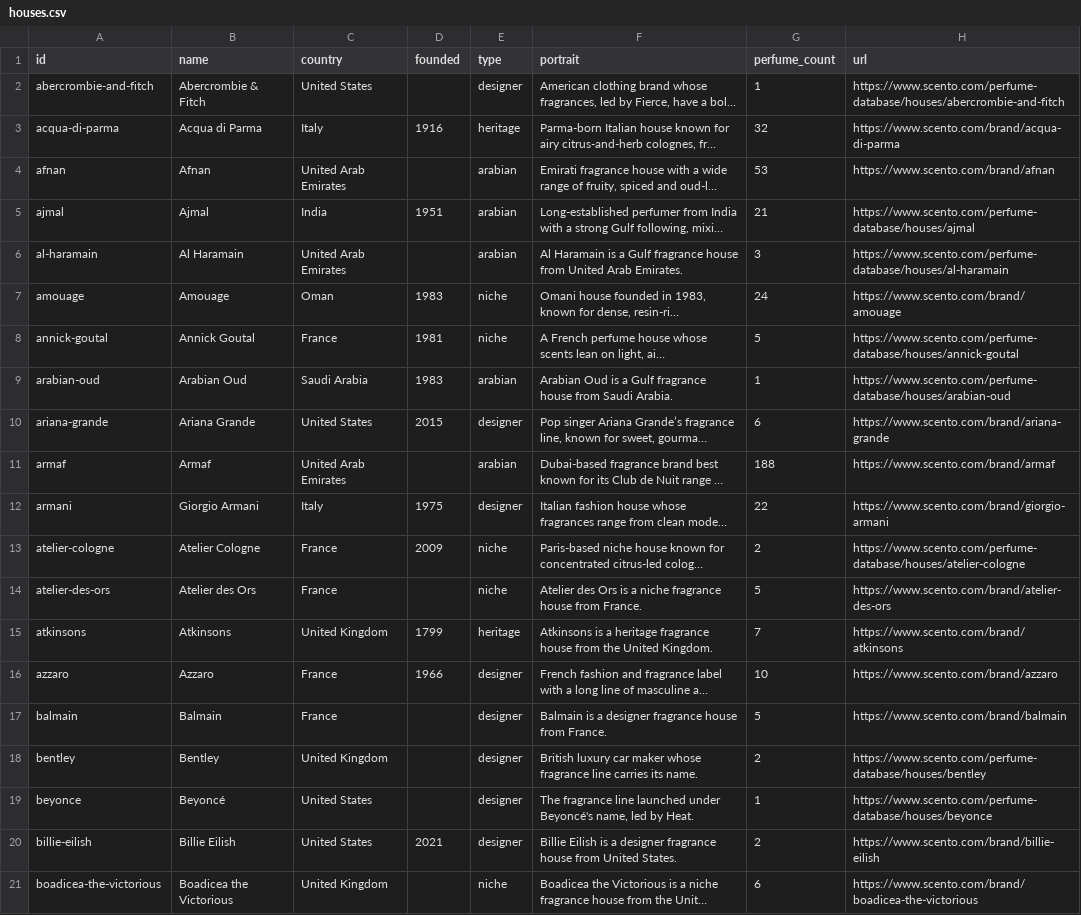
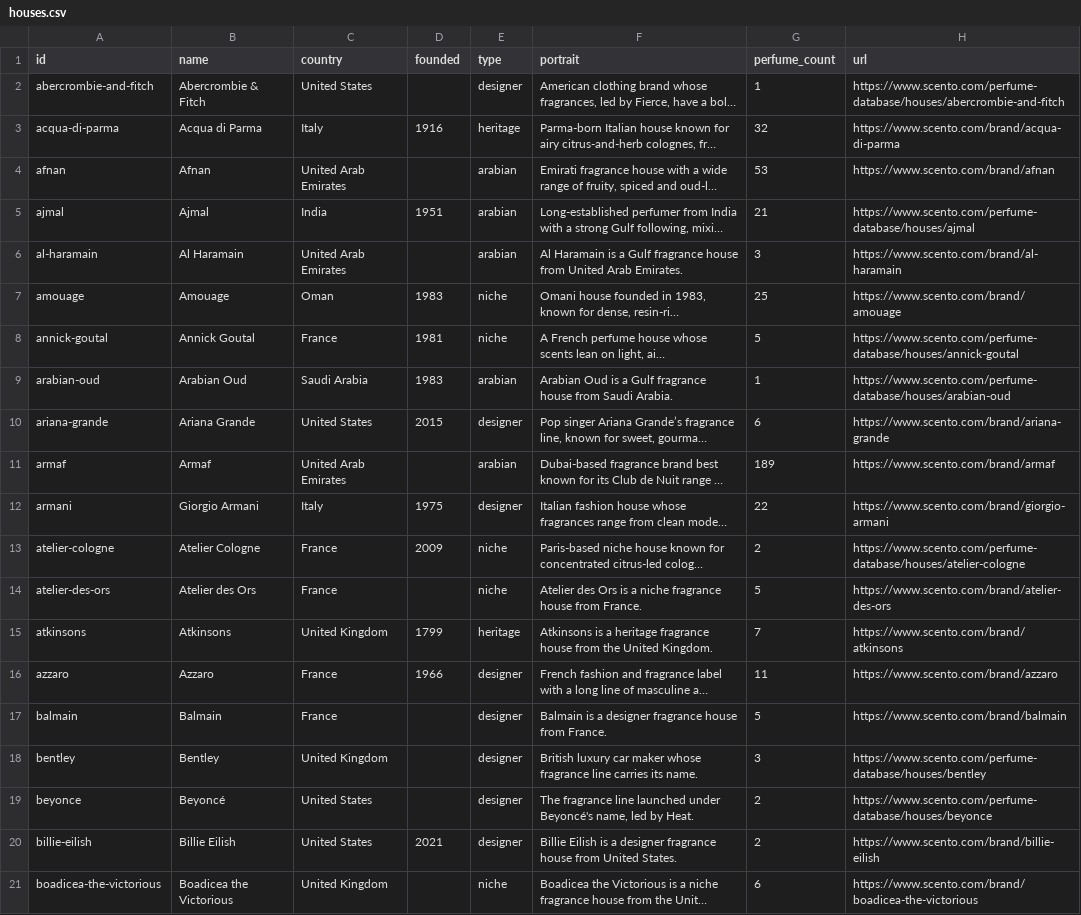
Before and after one commit to Scento-com/perfume-dataset, a CSV file: houses.csv, drawn as a sheet; only a part is shown; long unchanged cells end in …; the diff covers the shown part only; the diff names each change by its address in the sheet, - before the commit and + after, or states it on an @@ line.

Commit message:
Scento Perfume Database 2026-10-29: 34 more perfumes, 1,479 perfumes, 160 houses, 420 materials

```diff
--- a/houses.csv
+++ b/houses.csv
-H6 (url): https://www.scento.com/perfume-database/houses/al-haramain
+H6 (url): https://www.scento.com/brand/al-haramain
-G7 (perfume_count): 24
+G7 (perfume_count): 25
-G11 (perfume_count): 188
+G11 (perfume_count): 189
-G16 (perfume_count): 10
+G16 (perfume_count): 11
-G18 (perfume_count): 2
+G18 (perfume_count): 3
-G19 (perfume_count): 1
+G19 (perfume_count): 2
```
Also changed, not shown: 3 added rows and 34 edited cells elsewhere in this file, materials.csv, 4 other files.
